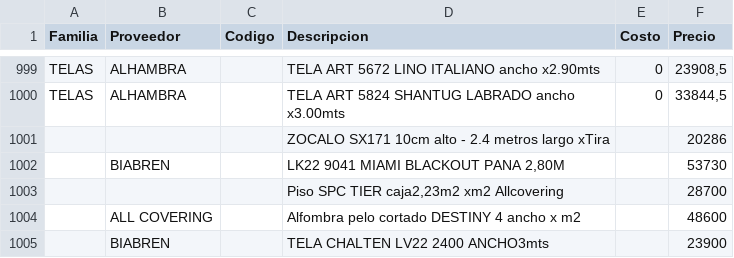
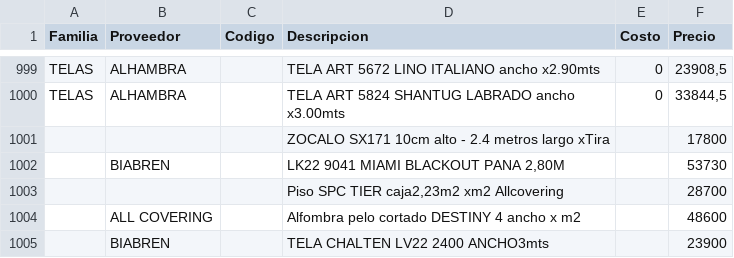
Before and after one commit to SkyfuN23/ListaPrecios, a CSV file: productos.csv, drawn as a sheet; only a part is shown, gaps mark what is left out; the diff names each change by its address in the sheet, - before the commit and + after, or states it on an @@ line.

Commit message:
Actualizacion base datos

```diff
--- a/productos.csv
+++ b/productos.csv
-F1001 (Precio): 20286
+F1001 (Precio): 17800
```
